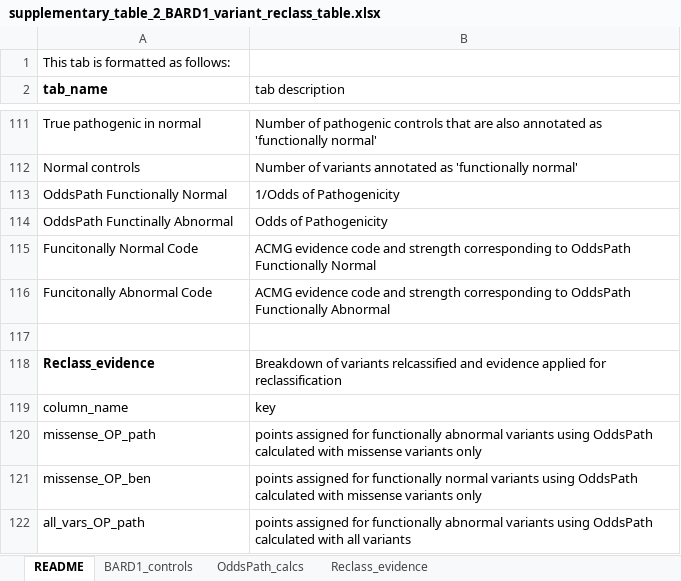
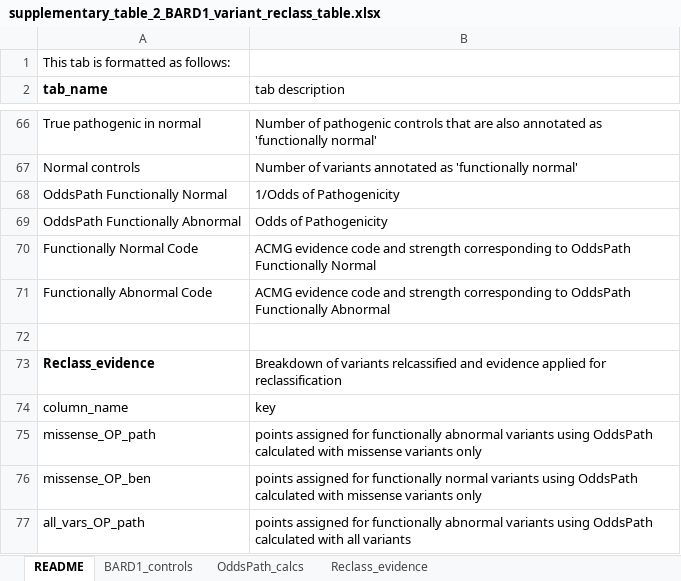
Before and after one commit to ivanw314/BARD1_SGE_analysis, an Excel workbook: Data/final_tables/supplementary_table_2_BARD1_variant_reclass_table.xlsx, sheet README, drawn as a sheet; only a part is shown, gaps mark what is left out; values as stored, in another font and other column widths than the file's, no borders; addresses are those after the commit; the diff covers the shown part only; the diff names each change by its address in the sheet, - before the commit and + after, or states it on an @@ line.

```diff
--- a/Data/final_tables/supplementary_table_2_BARD1_variant_reclass_table.xlsx (sheet README)
+++ b/Data/final_tables/supplementary_table_2_BARD1_variant_reclass_table.xlsx (sheet README)
-A69 (tab_name): OddsPath Functinally Abnormal
+A69 (tab_name): OddsPath Functionally Abnormal
-A70 (tab_name): Funcitonally Normal Code
+A70 (tab_name): Functionally Normal Code
-A71 (tab_name): Funcitonally Abnormal Code
+A71 (tab_name): Functionally Abnormal Code
```
Also changed, not shown: 45 removed rows and 15 edited cells elsewhere in this sheet, Data/final_tables/supplementary_file_3_BARD1_all_reagents.xlsx, Data/final_tables/supplementary_table_1_BARD1_OddsRatios_table.xlsx.
